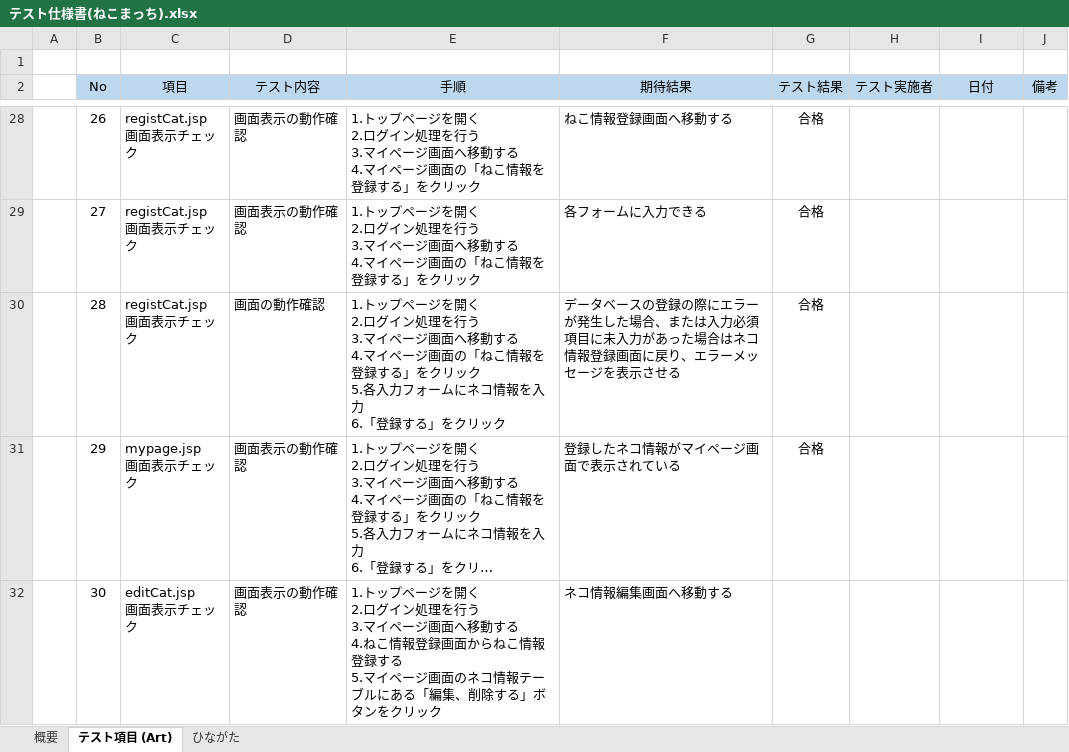
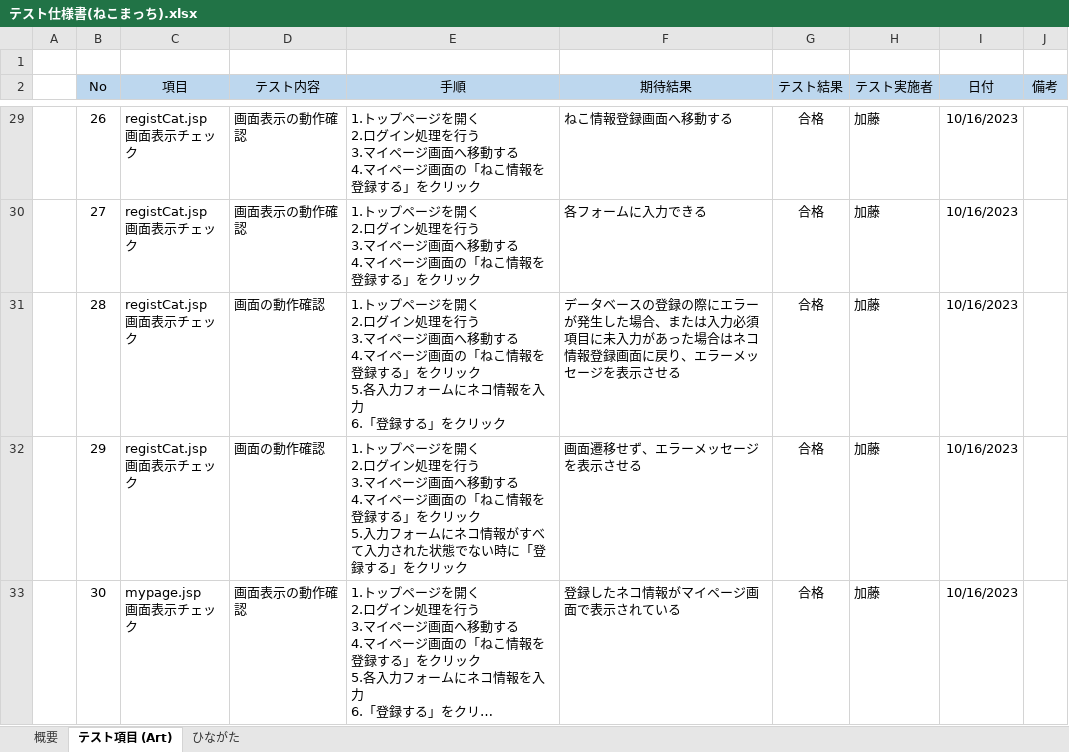
Before and after one commit to sakuwell/pepe, an Excel workbook: Work/テスト仕様書/テスト仕様書(ねこまっち).xlsx, sheet テスト項目 (Art), drawn as a sheet; only a part is shown, gaps mark what is left out; long unchanged cells end in …; values as stored, in another font and other column widths than the file's, no borders; conditional formats not drawn; removed rows and columns are numbered as before the commit, all else as after; ↵ is a line break in a cell; the diff covers the shown part only; the diff names each change by its address in the sheet, - before the commit and + after, or states it on an @@ line.

```diff
--- a/Work/テスト仕様書/テスト仕様書(ねこまっち).xlsx (sheet テスト項目 (Art))
+++ b/Work/テスト仕様書/テスト仕様書(ねこまっち).xlsx (sheet テスト項目 (Art))
-H29:H31 (テスト実施者): (empty)
+H29:H31 (テスト実施者): 加藤
-I29:I31 (日付): (empty)
+I29:I31 (日付): 10/16/2023
+row 32:  | 29 | registCat.jsp ↵ 画面表示チェック | 画面の動作確認 | 1.トップページを開く ↵ 2.ログイン処理を行う ↵ 3.マイページ画面へ移動する ↵ 4.マイページ画面の「ねこ情報を登録する」をクリック ↵ 5.入力フォームにネコ情報がすべて入力された状態でない時に「登録する」をクリック | 画面遷移せず、エラーメッセージを表示させる | 合格 | 加藤 | 10/16/2023
-B33 (No): 29
+B33 (No): 30
-H33 (テスト実施者): (empty)
+H33 (テスト実施者): 加藤
-I33 (日付): (empty)
+I33 (日付): 10/16/2023
-row 32:  | 30 | editCat.jsp ↵ 画面表示チェック | 画面表示の動作確認 | 1.トップページを開く ↵ 2.ログイン処理を行う ↵ 3.マイページ画面へ移動する ↵ 4.ねこ情報登録画面からねこ情報登録する ↵ 5.マイページ画面のネコ情報テーブルにある「編集、削除する」ボタンをクリック | ネコ情報編集画面へ移動する
```
Also changed, not shown: 13 added rows, 3 removed rows and 84 edited cells elsewhere in this sheet.
